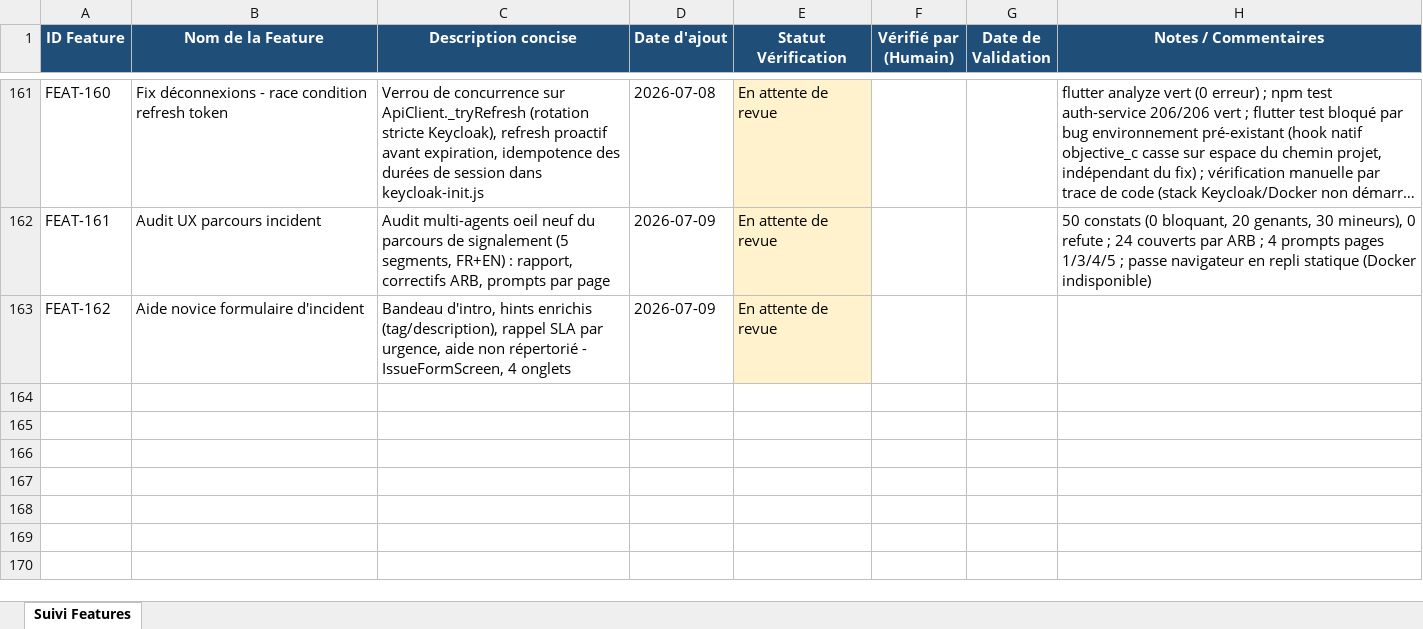
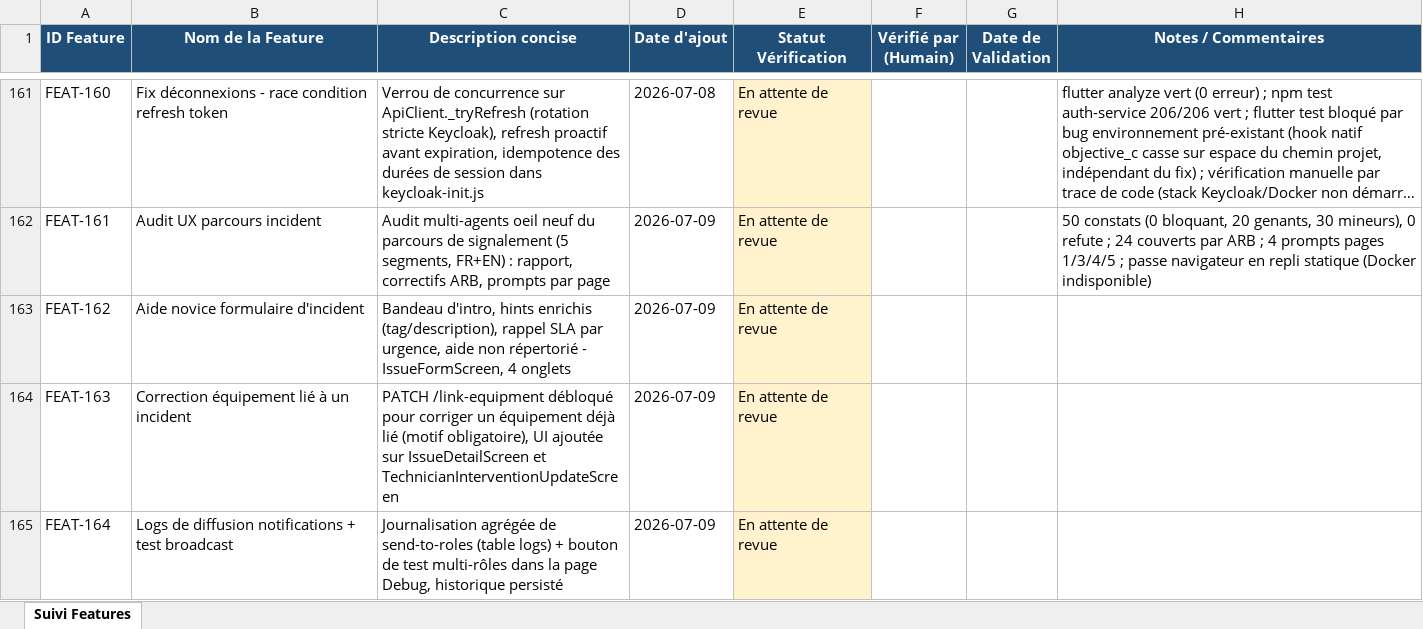
Before and after one commit to julierouanet/PTUT, an Excel workbook: verification/suivi_verifications.xlsx, sheet Suivi Features, drawn as a sheet; only a part is shown, gaps mark what is left out; long unchanged cells end in …; values as stored, in another font and other column widths than the file's, no borders; the diff names each change by its address in the sheet, - before the commit and + after, or states it on an @@ line.

Commit message:
feat: Implement equipment linking and correction functionality
- Added the ability to link equipment to issues and correct already linked equipment.
- Updated API service to handle linking with a reason for corrections.
- Created a reusable dialog for linking and correcting equipment.
- Enhanced tests for linking equipment, including validation for reasons.
- Updated localization files for new strings related to equipment linking and corrections.
- Modified screens to utilize the new equipment linking dialog.

```diff
--- a/verification/suivi_verifications.xlsx (sheet Suivi Features)
+++ b/verification/suivi_verifications.xlsx (sheet Suivi Features)
+row 164: FEAT-163 | Correction équipement lié à un incident | PATCH /link-equipment débloqué pour corriger un équipement déjà lié (motif obligatoire), UI ajoutée sur IssueDetailScreen et TechnicianInterventionUpdateScreen | 2026-07-09 | En attente de revue
+row 165: FEAT-164 | Logs de diffusion notifications + test broadcast | Journalisation agrégée de send-to-roles (table logs) + bouton de test multi-rôles dans la page Debug, historique persisté | 2026-07-09 | En attente de revue
```
Also changed, not shown: 16 other files.
